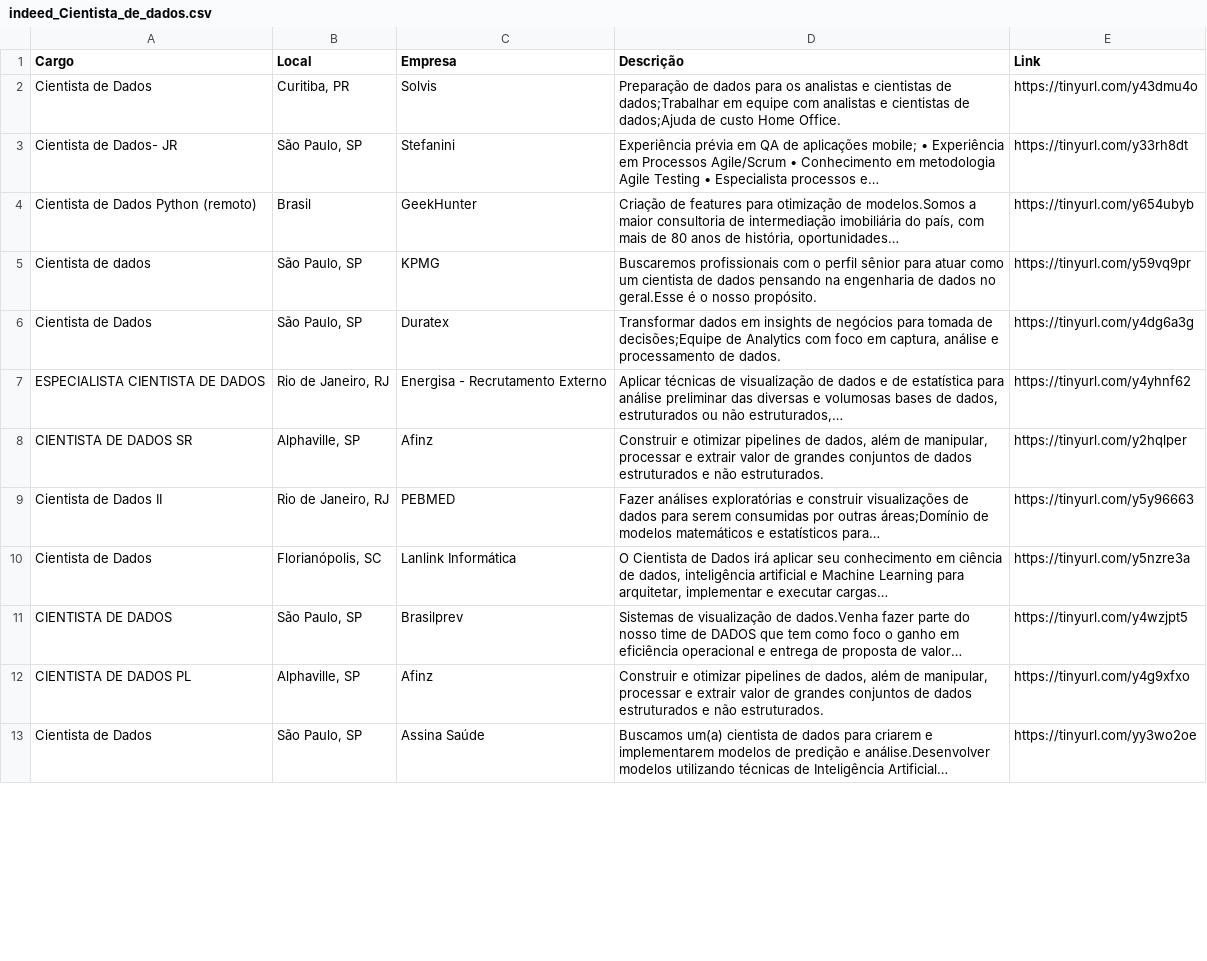
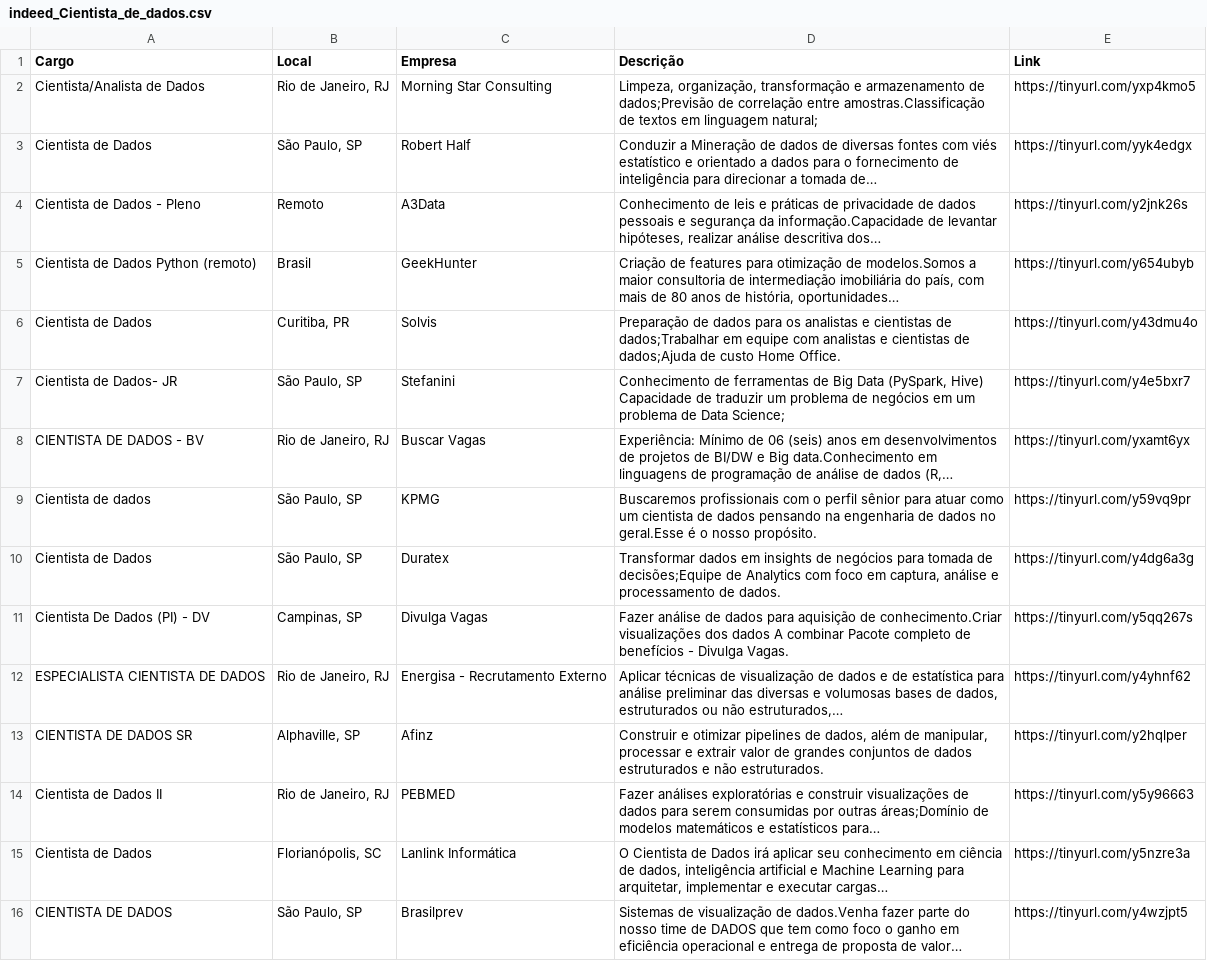
Before and after one commit to silviolima07/App-Indeed, a CSV file: CSV/indeed_Cientista_de_dados.csv, drawn as a sheet; only a part is shown; the shorter side is filled out with more unchanged rows; the diff covers the shown part only.

```diff
--- a/CSV/indeed_Cientista_de_dados.csv
+++ b/CSV/indeed_Cientista_de_dados.csv
@@ -1,7 +1,12 @@
 Cargo,Local,Empresa,Descrição,Link
+Cientista/Analista de Dados,"Rio de Janeiro, RJ",Morning Star Consulting,"Limpeza, organização, transformação e armazenamento de dados;Previsão de correlação entre amostras.Classificação de textos em linguagem natural;",https://tinyurl.com/yxp4kmo5
+Cientista de Dados,"São Paulo, SP",Robert Half,Conduzir a Mineração de dados de diversas fontes com viés estatístico e orientado a dados para o fornecimento de inteligência para direcionar a tomada de…,https://tinyurl.com/yyk4edgx
+Cientista de Dados - Pleno,Remoto,A3Data,"Conhecimento de leis e práticas de privacidade de dados pessoais e segurança da informação.Capacidade de levantar hipóteses, realizar análise descritiva dos…",https://tinyurl.com/y2jnk26s
+Cientista de Dados Python (remoto),Brasil,GeekHunter,"Criação de features para otimização de modelos.Somos a maior consultoria de intermediação imobiliária do país, com mais de 80 anos de história, oportunidades…",https://tinyurl.com/y654ubyb
 Cientista de Dados,"Curitiba, PR",Solvis,Preparação de dados para os analistas e cientistas de dados;Trabalhar em equipe com analistas e cientistas de dados;Ajuda de custo Home Office.,https://tinyurl.com/y43dmu4o
-Cientista de Dados- JR,"São Paulo, SP",Stefanini,Experiência prévia em QA de aplicações mobile; • Experiência em Processos Agile/Scrum • Conhecimento em metodologia Agile Testing • Especialista processos e…,https://tinyurl.com/y33rh8dt
-Cientista de Dados Python (remoto),Brasil,GeekHunter,"Criação de features para otimização de modelos.Somos a maior consultoria de intermediação imobiliária do país, com mais de 80 anos de história, oportunidades…",https://tinyurl.com/y654ubyb
+Cientista de Dados- JR,"São Paulo, SP",Stefanini,"Conhecimento de ferramentas de Big Data (PySpark, Hive) Capacidade de traduzir um problema de negócios em um problema de Data Science;",https://tinyurl.com/y4e5bxr7
+CIENTISTA DE DADOS - BV,"Rio de Janeiro, RJ",Buscar Vagas,"Experiência: Mínimo de 06 (seis) anos em desenvolvimentos de projetos de BI/DW e Big data.Conhecimento em linguagens de programação de análise de dados (R,…",https://tinyurl.com/yxamt6yx
 Cientista de dados,"São Paulo, SP",KPMG,Buscaremos profissionais com o perfil sênior para atuar como um cientista de dados pensando na engenharia de dados no geral.Esse é o nosso propósito.,https://tinyurl.com/y59vq9pr
 Cientista de Dados,"São Paulo, SP",Duratex,"Transformar dados em insights de negócios para tomada de decisões;Equipe de Analytics com foco em captura, análise e processamento de dados.",https://tinyurl.com/y4dg6a3g
+Cientista De Dados (PI) - DV,"Campinas, SP",Divulga Vagas,Fazer análise de dados para aquisição de conhecimento.Criar visualizações dos dados A combinar Pacote completo de benefícios - Divulga Vagas.,https://tinyurl.com/y5qq267s
 ESPECIALISTA CIENTISTA DE DADOS,"Rio de Janeiro, RJ",Energisa - Recrutamento Externo,"Aplicar técnicas de visualização de dados e de estatística para análise preliminar das diversas e volumosas bases de dados, estruturados ou não estruturados,…",https://tinyurl.com/y4yhnf62
```
Also changed, not shown: 4 added rows, 6 removed rows, 36 moved rows and 1 edited cell elsewhere in this file, 1 other file.
